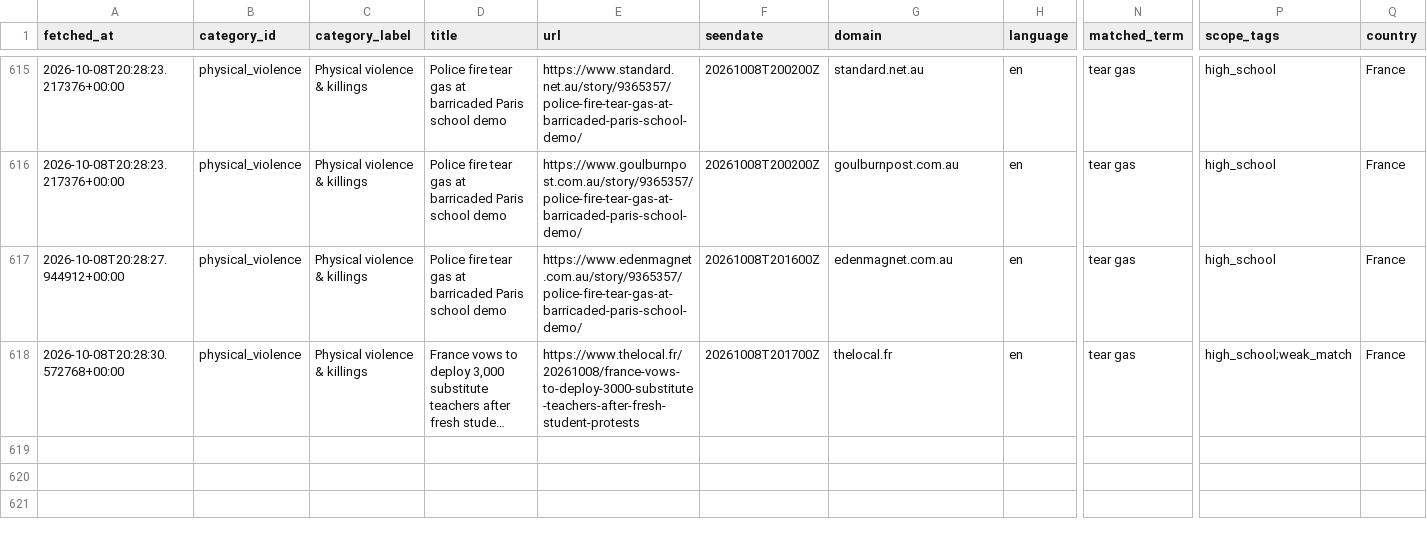
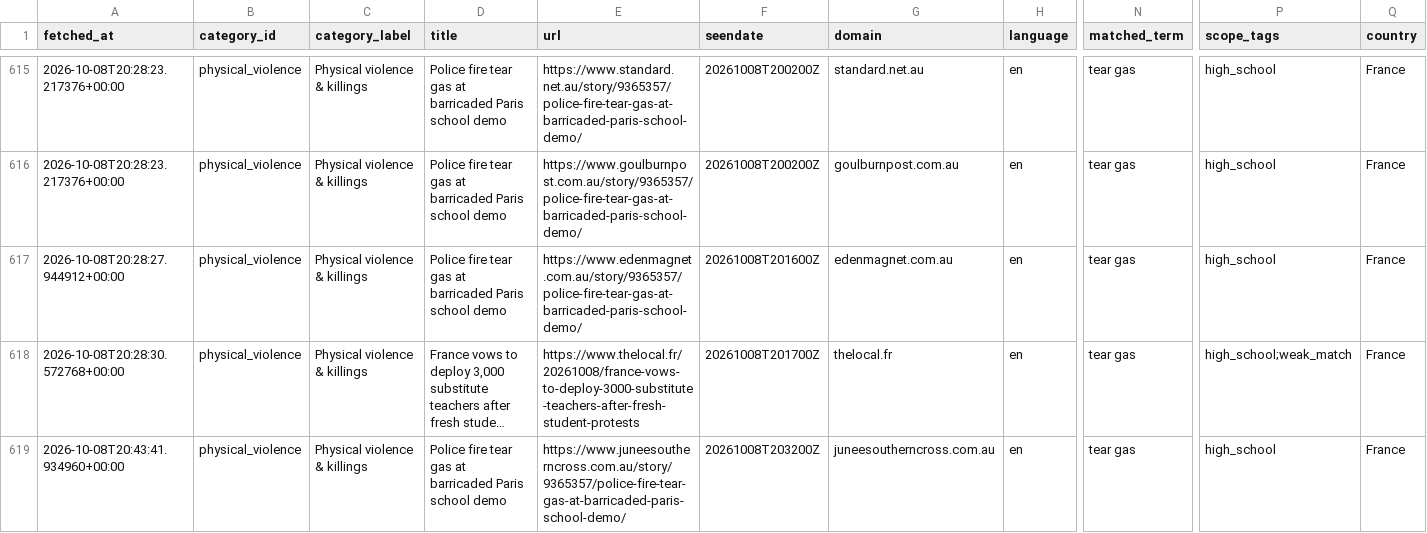
Before and after one commit to 9g98gyb746-gif/Student-Activism-Monitor, a CSV file: data/hits.csv, drawn as a sheet; only a part is shown, gaps mark what is left out; long unchanged cells end in …; rows hold the shown columns only; the diff names each change by its address in the sheet, - before the commit and + after, or states it on an @@ line.

```diff
--- a/data/hits.csv
+++ b/data/hits.csv
+row 619: 2026-10-08T20:43:41.934960+00:00 | physical_violence | Physical violence & killings | Police fire tear gas at barricaded Paris school demo | https://www.juneesoutherncross.com.au/story/9365357/police-fire-tear-gas-at-barricaded-paris-school-demo/ | 20261008T203200Z | juneesoutherncross.com.au | en | tear gas | high_school | France
```
Also changed, not shown: 2 other files.
